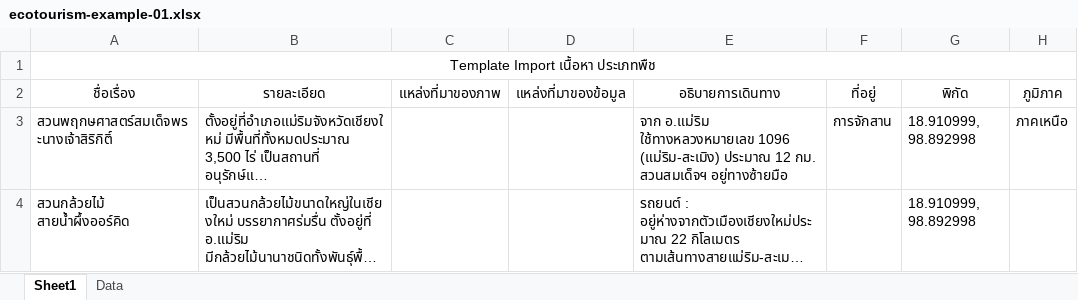
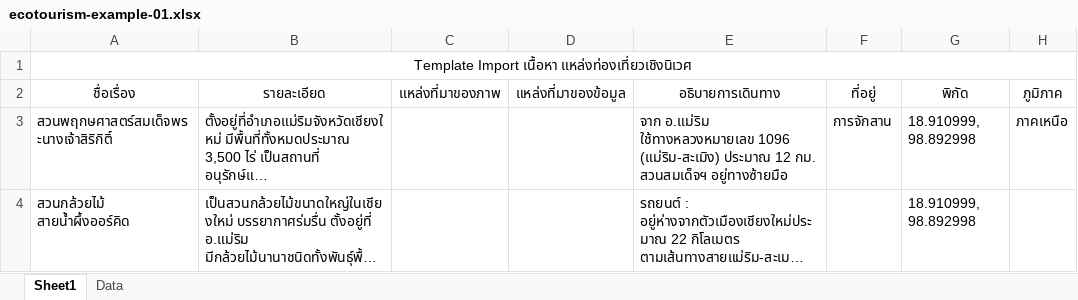
Before and after one commit to iwindd/biog, an Excel workbook: ImportTemplate/แหล่งท่องเที่ยวเชิงนิเวศ/ecotourism-example-01.xlsx, sheet Sheet1, drawn as a sheet; only a part is shown; long unchanged cells end in …; values as stored, in another font and other column widths than the file's, no borders; table styles not drawn; the diff names each change by its address in the sheet, - before the commit and + after, or states it on an @@ line.

Commit message:
Update import template example XLSX files
Add new example templates and refresh existing ones under ImportTemplate. New files added: fungi-example-01.xlsx, animals-example-01.xlsx. Updated binary Excel files: product-example-01.xlsx, expert-example-01.xlsx, ecotourism-example-01.xlsx. These are example import templates (binary .xlsx) for various data types.

```diff
--- a/ImportTemplate/แหล่งท่องเที่ยวเชิงนิเวศ/ecotourism-example-01.xlsx (sheet Sheet1)
+++ b/ImportTemplate/แหล่งท่องเที่ยวเชิงนิเวศ/ecotourism-example-01.xlsx (sheet Sheet1)
-A1 (ชื่อเรื่อง): Template Import เนื้อหา ประเภทพืช
+A1 (ชื่อเรื่อง): Template Import เนื้อหา แหล่งท่องเที่ยวเชิงนิเวศ
```
Also changed, not shown: ImportTemplate/ผลิตภัณฑ์/product-example-01.xlsx, ImportTemplate/ภูมิปัญญา/expert-example-01.xlsx, 2 other files.
